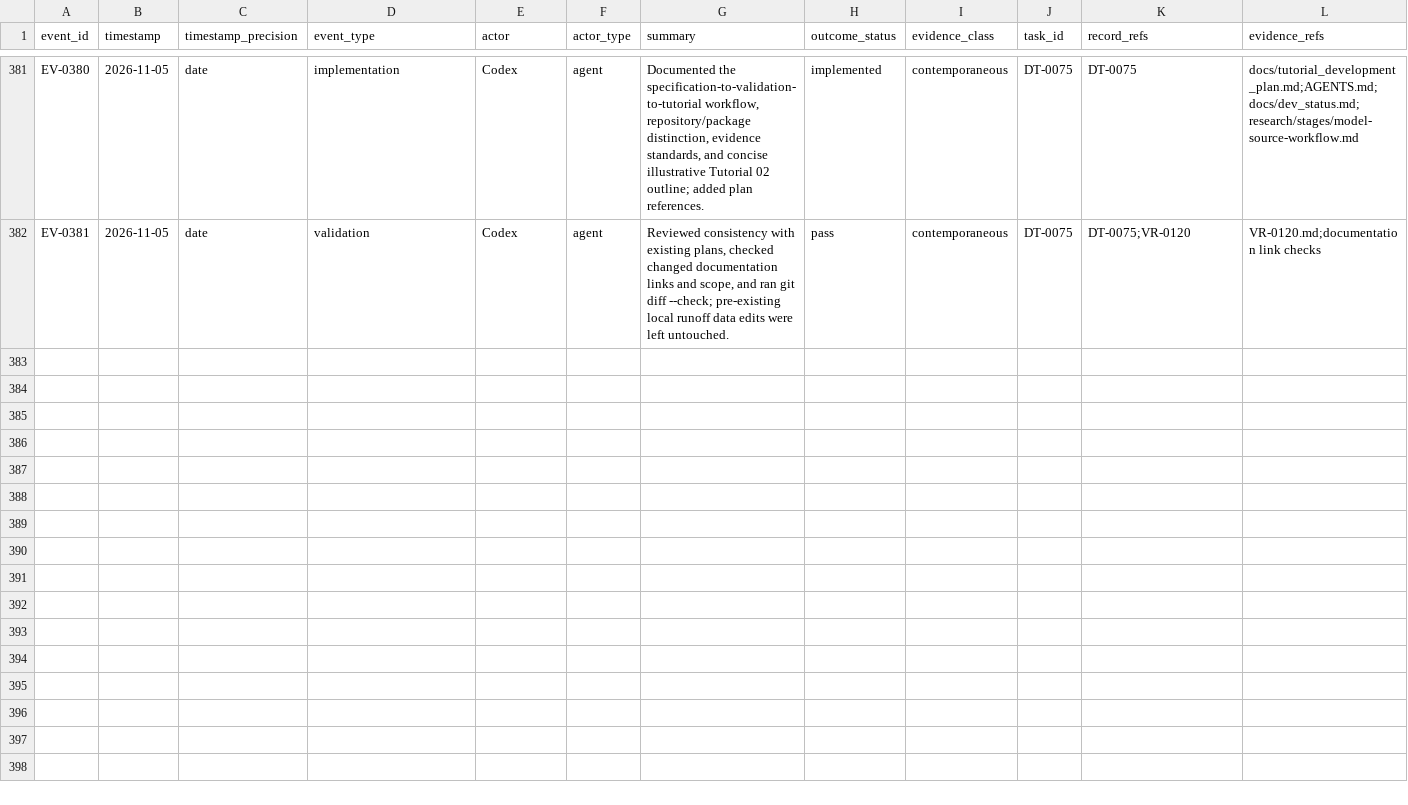
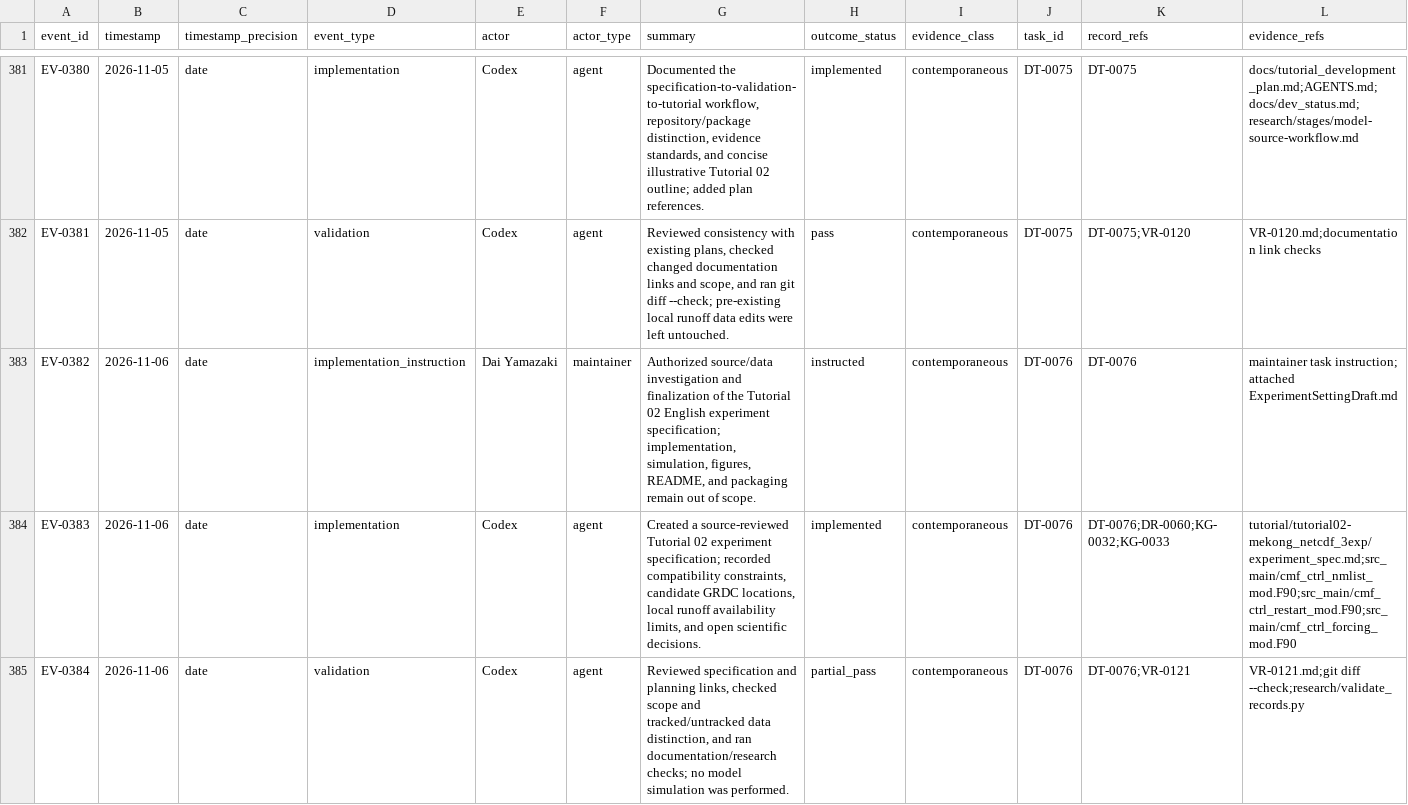
Before and after one commit to global-hydrodynamics/CaMa-Flood_v4, a CSV file: research/events.csv, drawn as a sheet; only a part is shown, gaps mark what is left out; rows hold the shown columns only; the diff names each change by its address in the sheet, - before the commit and + after, or states it on an @@ line.

```diff
--- a/research/events.csv
+++ b/research/events.csv
+row 383: EV-0382 | 2026-11-06 | date | implementation_instruction | Dai Yamazaki | maintainer | Authorized source/data investigation and finalization of the Tutorial 02 English experiment specification; implementation, simulation, figures, README, and packaging remain out of scope. | instructed | contemporaneous | DT-0076 | DT-0076 | maintainer task instruction; attached ExperimentSettingDraft.md
+row 384: EV-0383 | 2026-11-06 | date | implementation | Codex | agent | Created a source-reviewed Tutorial 02 experiment specification; recorded compatibility constraints, candidate GRDC locations, local runoff availability limits, and open scientific decisions. | implemented | contemporaneous | DT-0076 | DT-0076;DR-0060;KG-0032;KG-0033 | tutorial/tutorial02-mekong_netcdf_3exp/experiment_spec.md;src_main/cmf_ctrl_nmlist_mod.F90;src_main/cmf_ctrl_restart_mod.F90;src_main/cmf_ctrl_forcing_mod.F90
+row 385: EV-0384 | 2026-11-06 | date | validation | Codex | agent | Reviewed specification and planning links, checked scope and tracked/untracked data distinction, and ran documentation/research checks; no model simulation was performed. | partial_pass | contemporaneous | DT-0076 | DT-0076;VR-0121 | VR-0121.md;git diff --check;research/validate_records.py
```
Also changed, not shown: research/development_tasks.csv, research/knowledge_gaps.csv, 8 other files.
